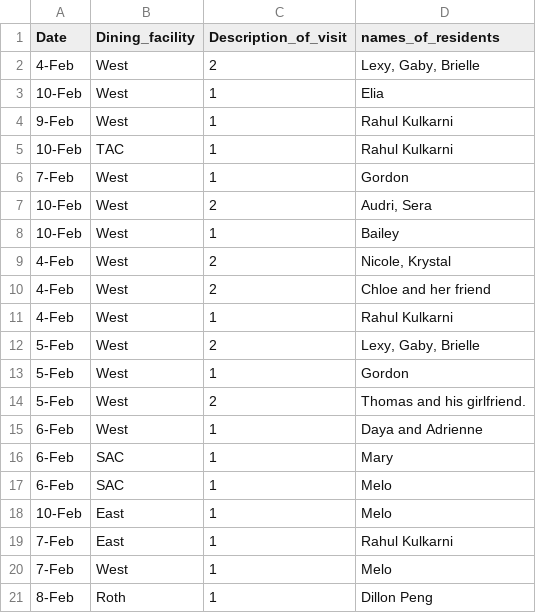
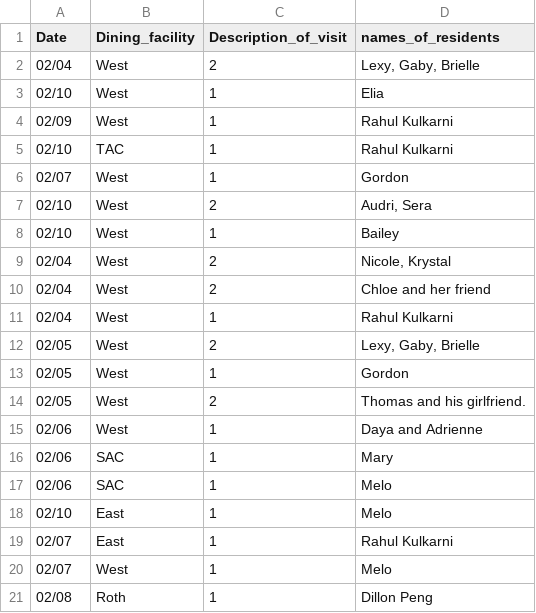
Before and after one commit to kishoreThamilvanan/Google-form-autofiller-bot, a CSV file: eatups.csv, drawn as a sheet; the diff names each change by its address in the sheet, - before the commit and + after, or states it on an @@ line.

```diff
--- a/eatups.csv
+++ b/eatups.csv
-A2 (Date): 4-Feb
+A2 (Date): 02/04
-A3 (Date): 10-Feb
+A3 (Date): 02/10
-A4 (Date): 9-Feb
+A4 (Date): 02/09
-A5 (Date): 10-Feb
+A5 (Date): 02/10
-A6 (Date): 7-Feb
+A6 (Date): 02/07
-A7:A8 (Date): 10-Feb
+A7:A8 (Date): 02/10
-A9:A11 (Date): 4-Feb
+A9:A11 (Date): 02/04
-A12:A14 (Date): 5-Feb
+A12:A14 (Date): 02/05
-A15:A17 (Date): 6-Feb
+A15:A17 (Date): 02/06
-A18 (Date): 10-Feb
+A18 (Date): 02/10
-A19:A20 (Date): 7-Feb
+A19:A20 (Date): 02/07
-A21 (Date): 8-Feb
+A21 (Date): 02/08
```
Also changed, not shown: 1 other file.
